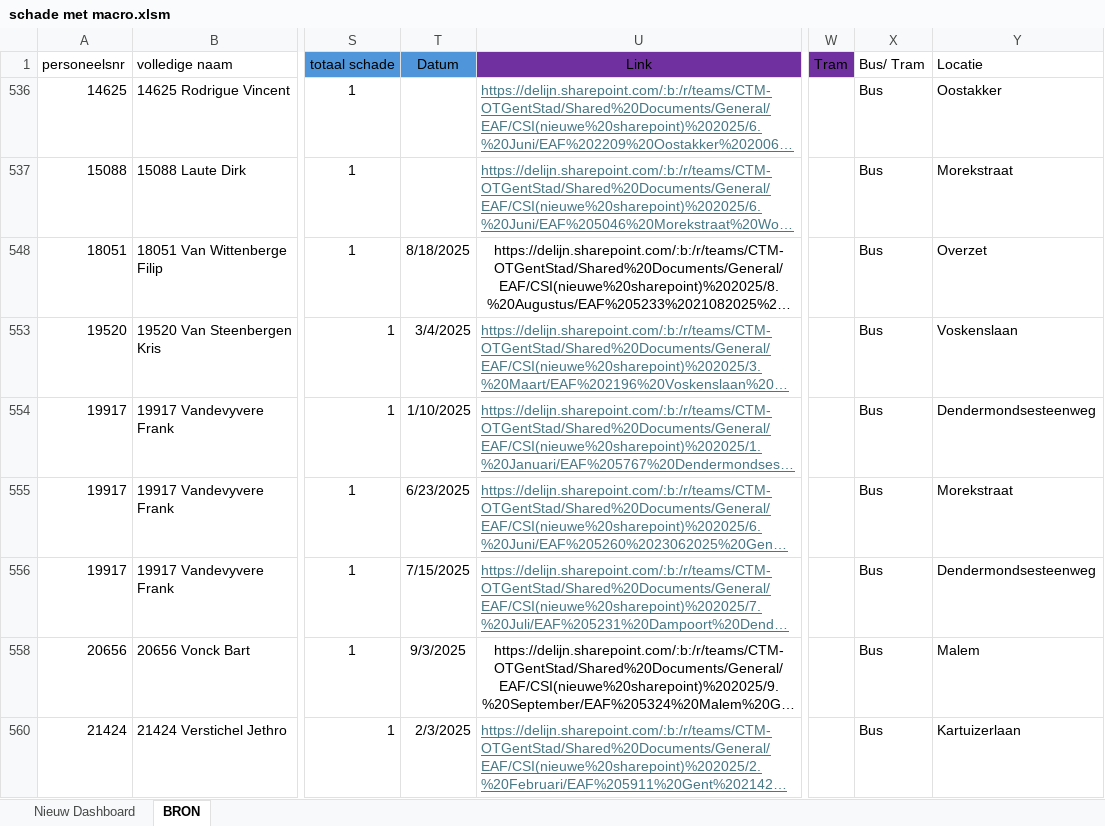
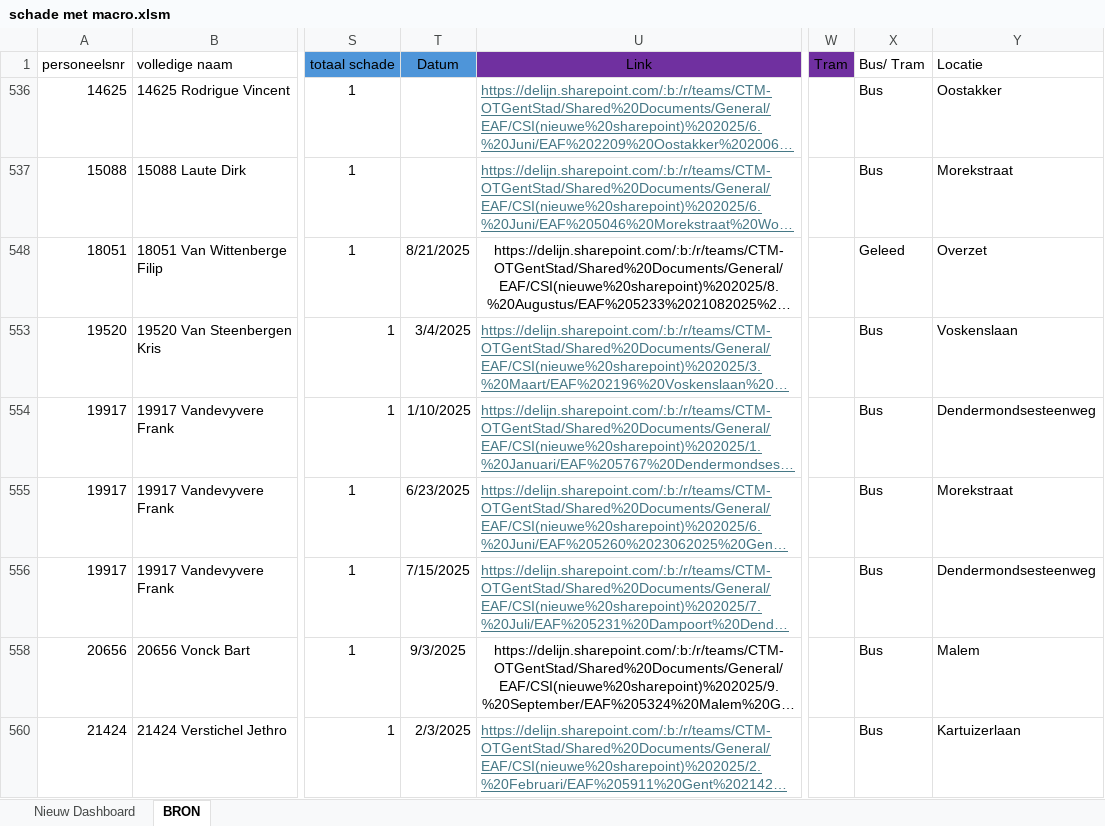
Before and after one commit to Stoffels84/schade, an Excel workbook: schade met macro.xlsm, sheet BRON, drawn as a sheet; only a part is shown, gaps mark what is left out; long unchanged cells end in …; values as stored, in another font and other column widths than the file's, no borders; charts and pictures and conditional formats and table styles not drawn; the diff names each change by its address in the sheet, - before the commit and + after, or states it on an @@ line.

Commit message:
auto: update vanuit Teams

```diff
--- a/schade met macro.xlsm (sheet BRON)
+++ b/schade met macro.xlsm (sheet BRON)
-T548 (Datum): 8/18/2025
+T548 (Datum): 8/21/2025
-X548 (Bus/ Tram): Bus
+X548 (Bus/ Tram): Geleed
```
